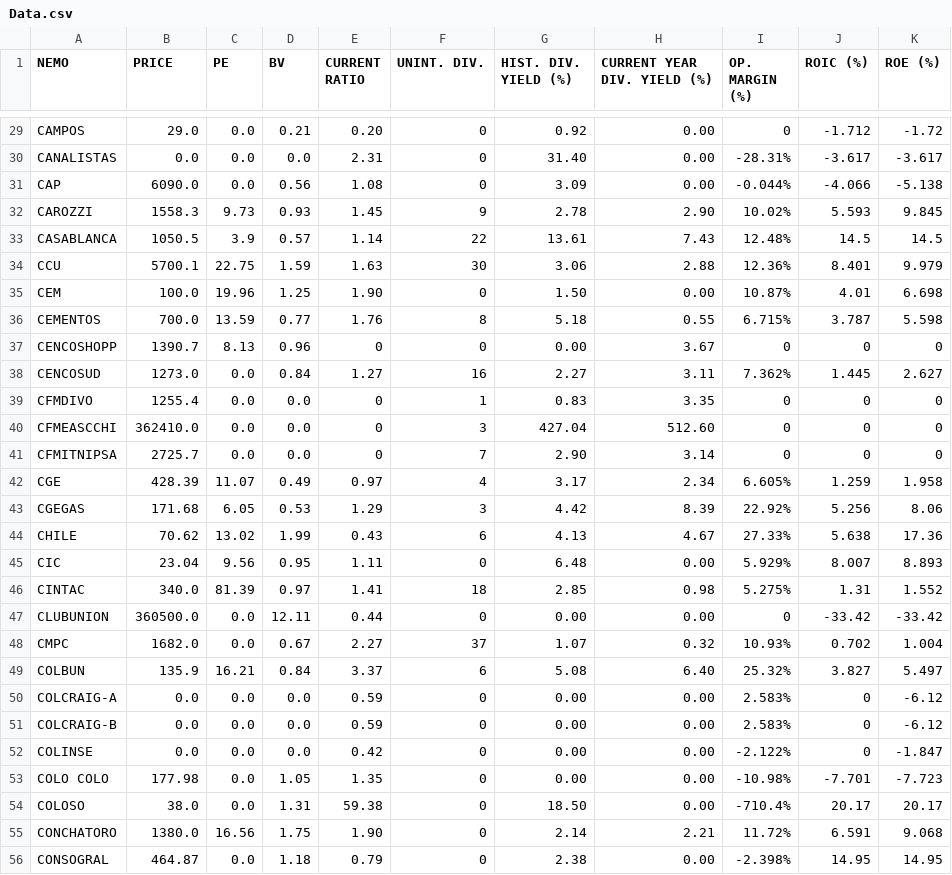
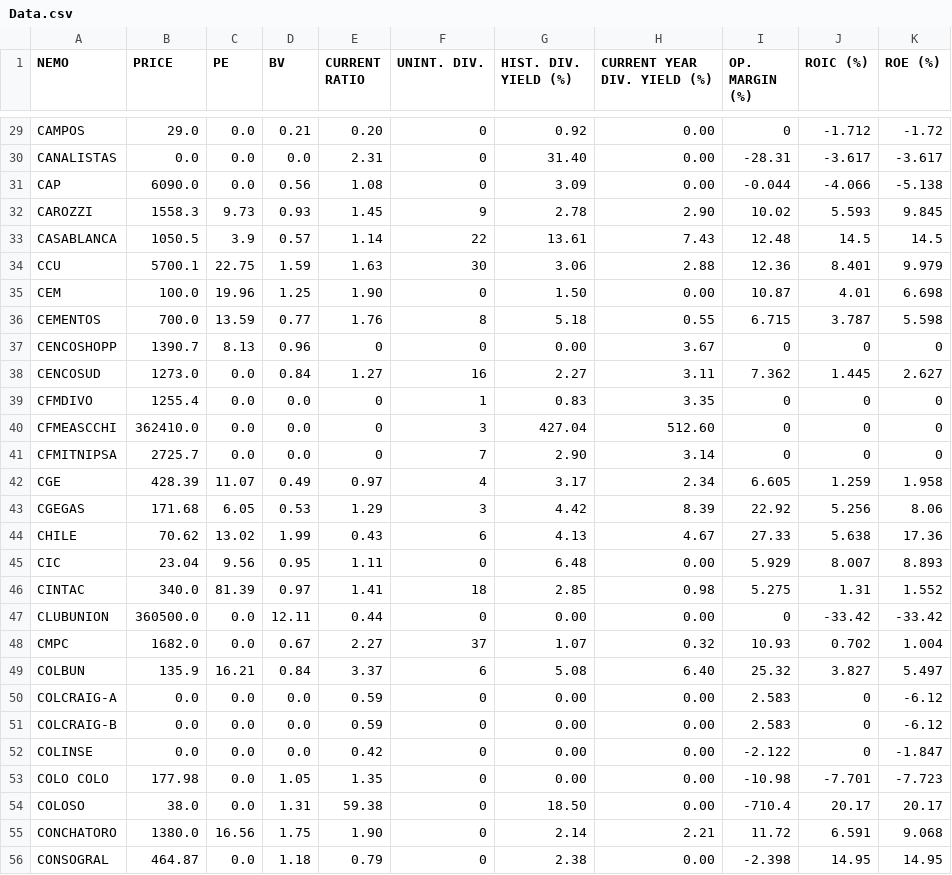
Before and after one commit to roschmid/waynefoundation, a CSV file: Data.csv, drawn as a sheet; only a part is shown, gaps mark what is left out; the diff covers the shown part only; the diff names each change by its address in the sheet, - before the commit and + after, or states it on an @@ line.

```diff
--- a/Data.csv
+++ b/Data.csv
-I30 (OP. MARGIN (%)): -28.31%
+I30 (OP. MARGIN (%)): -28.31
-I31 (OP. MARGIN (%)): -0.044%
+I31 (OP. MARGIN (%)): -0.044
-I32 (OP. MARGIN (%)): 10.02%
+I32 (OP. MARGIN (%)): 10.02
-I33 (OP. MARGIN (%)): 12.48%
+I33 (OP. MARGIN (%)): 12.48
-I34 (OP. MARGIN (%)): 12.36%
+I34 (OP. MARGIN (%)): 12.36
-I35 (OP. MARGIN (%)): 10.87%
+I35 (OP. MARGIN (%)): 10.87
-I36 (OP. MARGIN (%)): 6.715%
+I36 (OP. MARGIN (%)): 6.715
-I38 (OP. MARGIN (%)): 7.362%
+I38 (OP. MARGIN (%)): 7.362
-I42 (OP. MARGIN (%)): 6.605%
+I42 (OP. MARGIN (%)): 6.605
-I43 (OP. MARGIN (%)): 22.92%
+I43 (OP. MARGIN (%)): 22.92
-I44 (OP. MARGIN (%)): 27.33%
+I44 (OP. MARGIN (%)): 27.33
-I45 (OP. MARGIN (%)): 5.929%
+I45 (OP. MARGIN (%)): 5.929
-I46 (OP. MARGIN (%)): 5.275%
+I46 (OP. MARGIN (%)): 5.275
-I48 (OP. MARGIN (%)): 10.93%
+I48 (OP. MARGIN (%)): 10.93
-I49 (OP. MARGIN (%)): 25.32%
+I49 (OP. MARGIN (%)): 25.32
-I50:I51 (OP. MARGIN (%)): 2.583%
+I50:I51 (OP. MARGIN (%)): 2.583
-I52 (OP. MARGIN (%)): -2.122%
+I52 (OP. MARGIN (%)): -2.122
-I53 (OP. MARGIN (%)): -10.98%
+I53 (OP. MARGIN (%)): -10.98
-I54 (OP. MARGIN (%)): -710.4%
+I54 (OP. MARGIN (%)): -710.4
-I55 (OP. MARGIN (%)): 11.72%
+I55 (OP. MARGIN (%)): 11.72
-I56 (OP. MARGIN (%)): -2.398%
+I56 (OP. MARGIN (%)): -2.398
```
Also changed, not shown: 170 edited cells elsewhere in this file.
